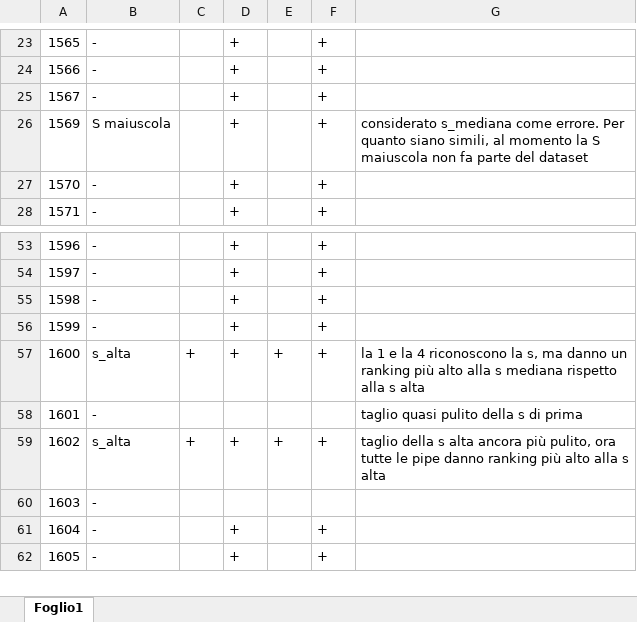
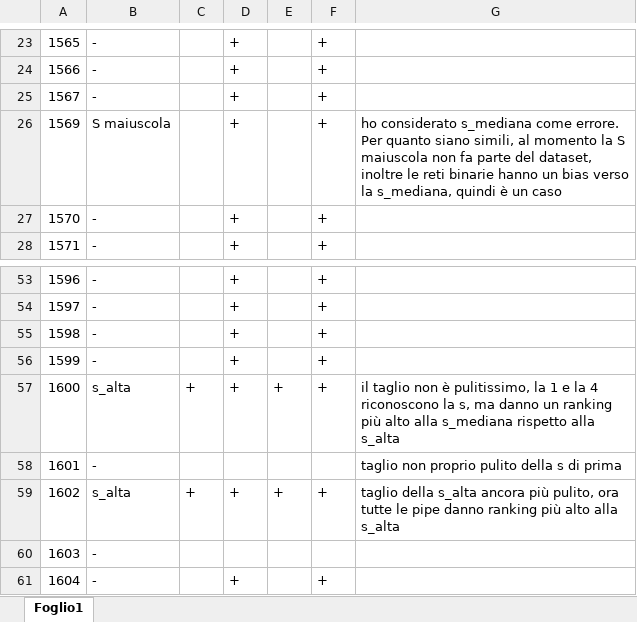
Before and after one commit to Kidel/In-Codice-Ratio-OCR-with-CNN, an Excel workbook: Notebooks/12_ICR-Test_letter-recognition-on-full-page_tagli_etichettati.xlsx, sheet Foglio1, drawn as a sheet; only a part is shown, gaps mark what is left out; the shorter side is filled out with more unchanged rows; values as stored, in another font and other column widths than the file's, no borders; the diff names each change by its address in the sheet, - before the commit and + after, or states it on an @@ line.

Commit message:
uniformed

```diff
--- a/Notebooks/12_ICR-Test_letter-recognition-on-full-page_tagli_etichettati.xlsx (sheet Foglio1)
+++ b/Notebooks/12_ICR-Test_letter-recognition-on-full-page_tagli_etichettati.xlsx (sheet Foglio1)
-G26: considerato s_mediana come errore. Per quanto siano simili, al momento la S maiuscola non fa parte del dataset
+G26: ho considerato s_mediana come errore. Per quanto siano simili, al momento la S maiuscola non fa parte del dataset, inoltre le reti binarie hanno un bias verso la s_mediana, quindi è un caso
-G57: la 1 e la 4 riconoscono la s, ma danno un ranking più alto alla s mediana rispetto alla s alta
+G57: il taglio non è pulitissimo, la 1 e la 4 riconoscono la s, ma danno un ranking più alto alla s_mediana rispetto alla s_alta
-G58: taglio quasi pulito della s di prima
+G58: taglio non proprio pulito della s di prima
-G59: taglio della s alta ancora più pulito, ora tutte le pipe danno ranking più alto alla s alta
+G59: taglio della s_alta ancora più pulito, ora tutte le pipe danno ranking più alto alla s_alta
```
